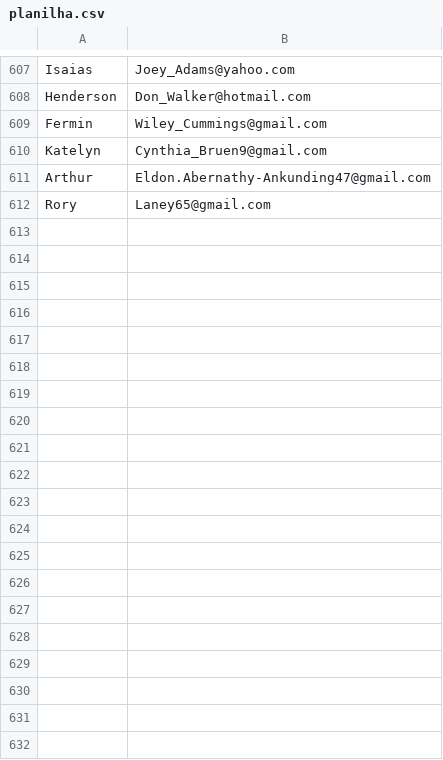
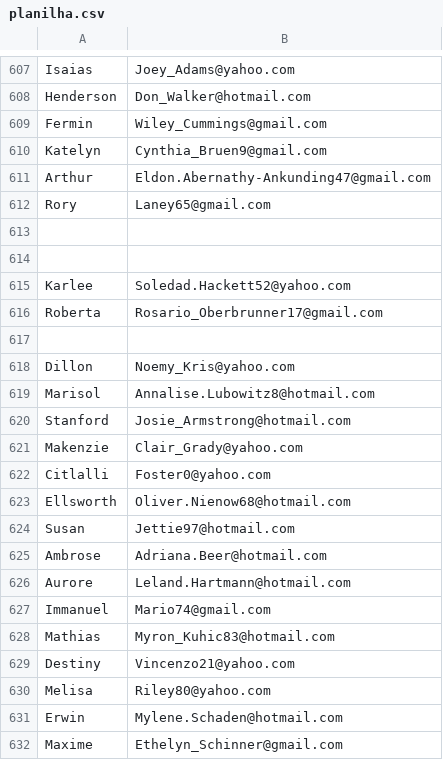
Before and after one commit to carlos676767/landingPage, a CSV file: landigPage/public/backend/planilha.csv, drawn as a sheet; only a part is shown, gaps mark what is left out; the diff covers the shown part only.

```diff
--- a/landigPage/public/backend/planilha.csv
+++ b/landigPage/public/backend/planilha.csv
@@ -612 +612,21 @@ Arthur,Eldon.Abernathy-Ankunding47@gmail.com
 Rory,Laney65@gmail.com
+,
+,
+Karlee,Soledad.Hackett52@yahoo.com
+Roberta,Rosario_Oberbrunner17@gmail.com
+,
+Dillon,Noemy_Kris@yahoo.com
+Marisol,Annalise.Lubowitz8@hotmail.com
+Stanford,Josie_Armstrong@hotmail.com
+Makenzie,Clair_Grady@yahoo.com
+Citlalli,Foster0@yahoo.com
+Ellsworth,Oliver.Nienow68@hotmail.com
+Susan,Jettie97@hotmail.com
+Ambrose,Adriana.Beer@hotmail.com
+Aurore,Leland.Hartmann@hotmail.com
+Immanuel,Mario74@gmail.com
+Mathias,Myron_Kuhic83@hotmail.com
+Destiny,Vincenzo21@yahoo.com
+Melisa,Riley80@yahoo.com
+Erwin,Mylene.Schaden@hotmail.com
+Maxime,Ethelyn_Schinner@gmail.com
```
Also changed, not shown: 25 added rows elsewhere in this file, 2 other files.
